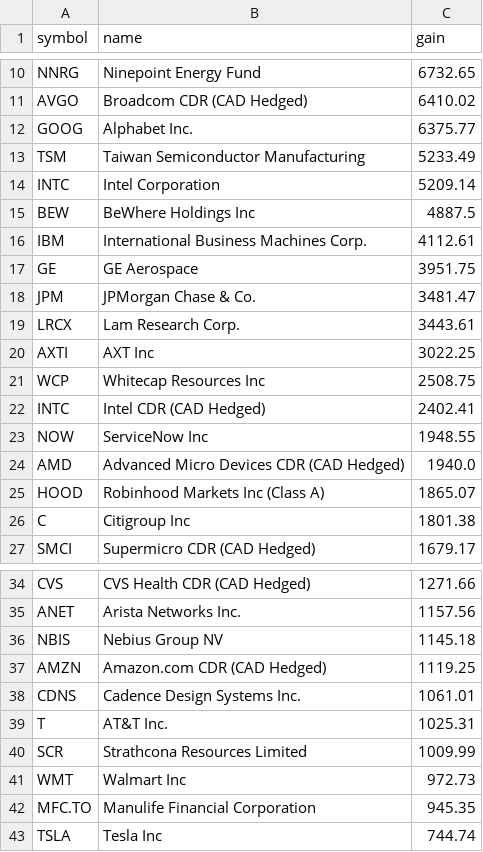
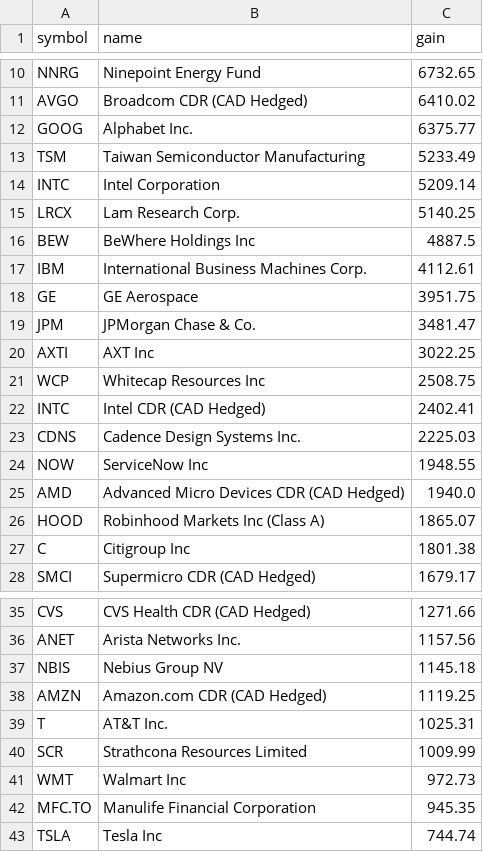
Before and after one commit to abbey1501120/wealthsimple-dashboard, a CSV file: gains_by_stock.csv, drawn as a sheet; only a part is shown, gaps mark what is left out.

```diff
--- a/gains_by_stock.csv
+++ b/gains_by_stock.csv
@@ -14,2 +14,3 @@ TSM,Taiwan Semiconductor Manufacturing,5233.49
 INTC,Intel Corporation,5209.14
+LRCX,Lam Research Corp.,5140.25
 BEW,BeWhere Holdings Inc,4887.5
@@ -18,3 +19,2 @@ GE,GE Aerospace,3951.75
 JPM,JPMorgan Chase & Co.,3481.47
-LRCX,Lam Research Corp.,3443.61
 AXTI,AXT Inc,3022.25
@@ -22,2 +22,3 @@ WCP,Whitecap Resources Inc,2508.75
 INTC,Intel CDR (CAD Hedged),2402.41
+CDNS,Cadence Design Systems Inc.,2225.03
 NOW,ServiceNow Inc,1948.55
@@ -37,3 +38,2 @@ NBIS,Nebius Group NV,1145.18
 AMZN,Amazon.com CDR (CAD Hedged),1119.25
-CDNS,Cadence Design Systems Inc.,1061.01
 T,AT&T Inc.,1025.31
```
Also changed, not shown: 1 other file.
